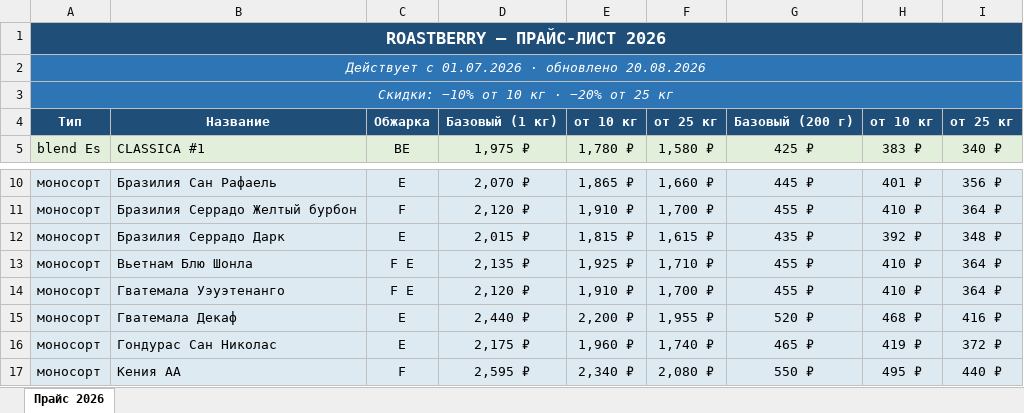
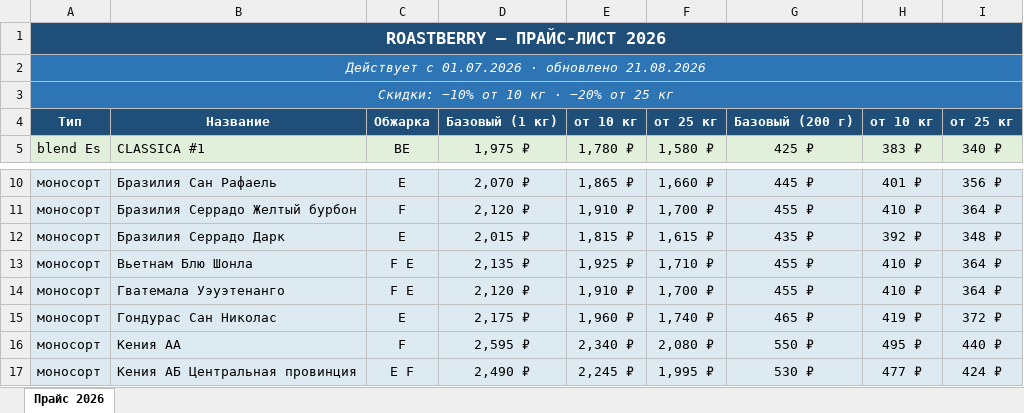
Before and after one commit to dimt1983/TG-BOT, an Excel workbook: tma_static/data/Roastberry_Прайс_2026.xlsx, sheet Прайс 2026, drawn as a sheet; only a part is shown, gaps mark what is left out; the shorter side is filled out with more unchanged rows; values as stored, in another font and other column widths than the file's, no borders; the diff covers the shown part only; the diff names each change by its address in the sheet, - before the commit and + after, or states it on an @@ line.

```diff
--- a/tma_static/data/Roastberry_Прайс_2026.xlsx (sheet Прайс 2026)
+++ b/tma_static/data/Roastberry_Прайс_2026.xlsx (sheet Прайс 2026)
-A2: Действует с 01.07.2026 · обновлено 20.08.2026
+A2: Действует с 01.07.2026 · обновлено 21.08.2026
-row 15: моносорт | Гватемала Декаф | E | 2,440 ₽ | 2,200 ₽ | 1,955 ₽ | 520 ₽ | 468 ₽ | 416 ₽
```
Also changed, not shown: 21 removed rows elsewhere in this sheet, 1 other file.
